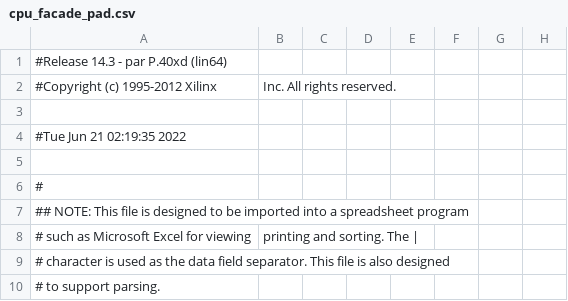
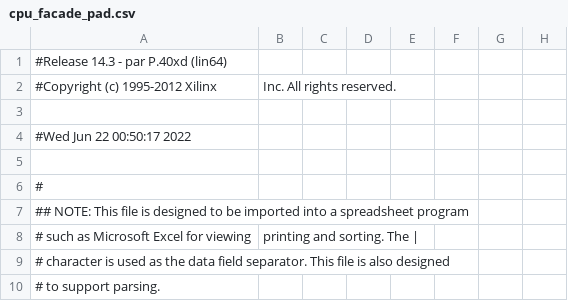
Before and after one commit to rostislav-nikitin/edu.fpga.xilinx.cpu.8bit, a CSV file: cpu/cpu_facade_pad.csv, drawn as a sheet; only a part is shown; the diff names each change by its address in the sheet, - before the commit and + after, or states it on an @@ line.

```diff
--- a/cpu/cpu_facade_pad.csv
+++ b/cpu/cpu_facade_pad.csv
-A4: #Tue Jun 21 02:19:35 2022
+A4: #Wed Jun 22 00:50:17 2022
```
Also changed, not shown: 49 other files.
